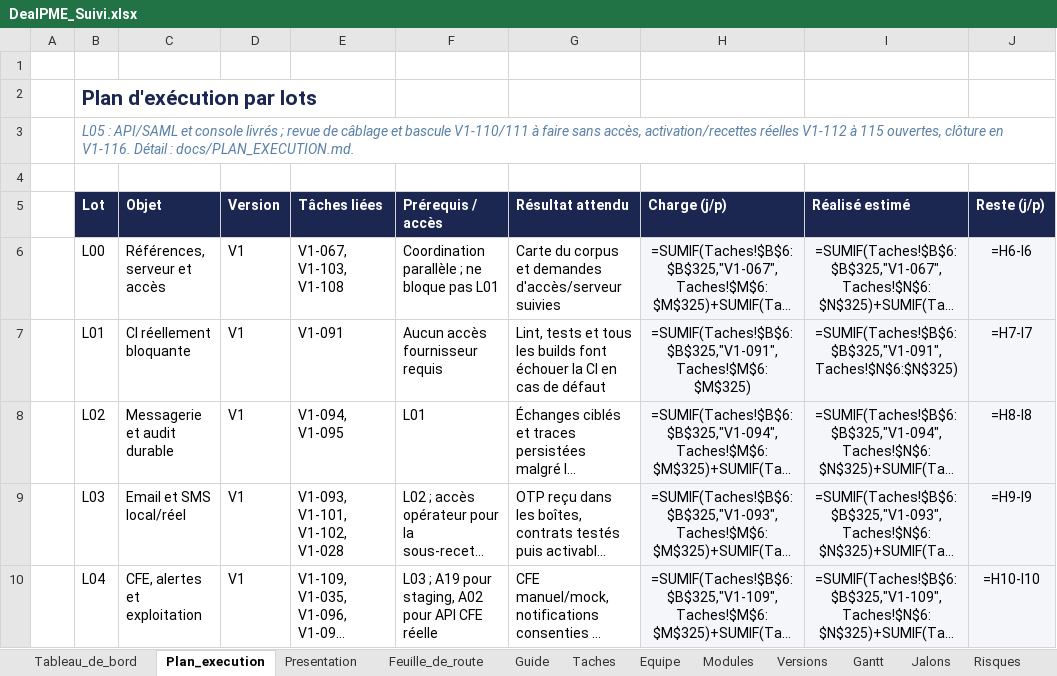
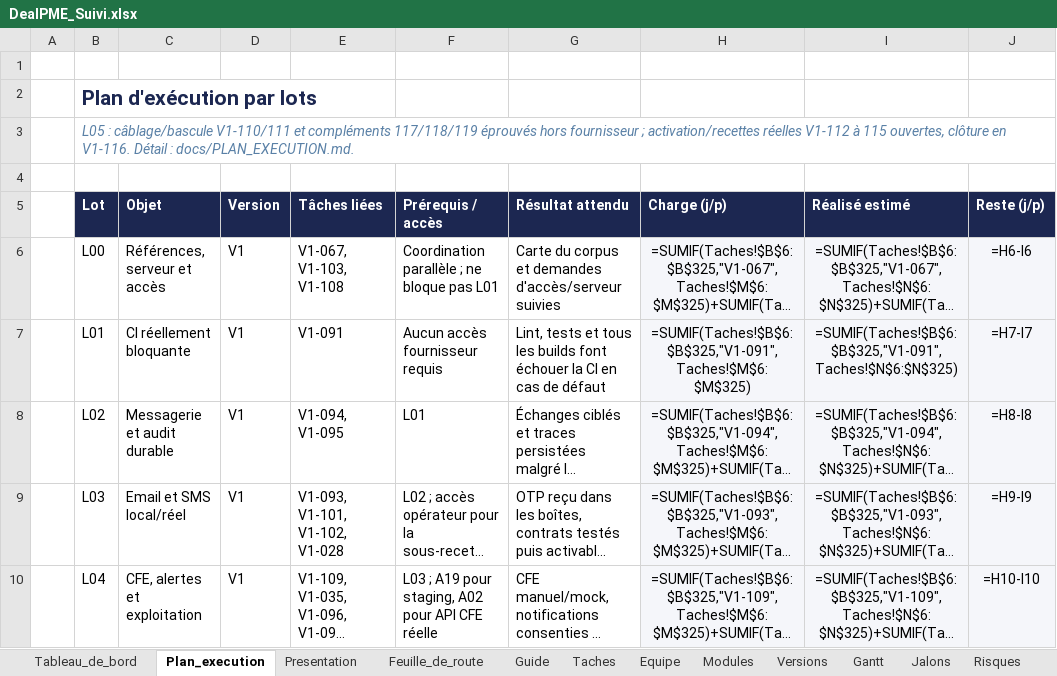
Before and after one commit to fless-lab/dealpme, an Excel workbook: DealPME_Suivi.xlsx, sheet Plan_execution, drawn as a sheet; only a part is shown; long unchanged cells end in …; values as stored, in another font and other column widths than the file's, no borders; formulas without a stored value are shown as written; the diff covers the shown part only; the diff names each change by its address in the sheet, - before the commit and + after, or states it on an @@ line.

Commit message:
L05 : câblage, précontrôle et reprises Remo éprouvés

```diff
--- a/DealPME_Suivi.xlsx (sheet Plan_execution)
+++ b/DealPME_Suivi.xlsx (sheet Plan_execution)
-B3 (Lot): L05 : API/SAML et console livrés ; revue de câblage et bascule V1-110/111 à faire sans accès, activation/recettes réelles…
+B3 (Lot): L05 : câblage/bascule V1-110/111 et compléments 117/118/119 éprouvés hors fournisseur ; activation/recettes réelles…
```
Also changed, not shown: 5 edited cells elsewhere in this sheet, sheet Taches, 41 other files.
